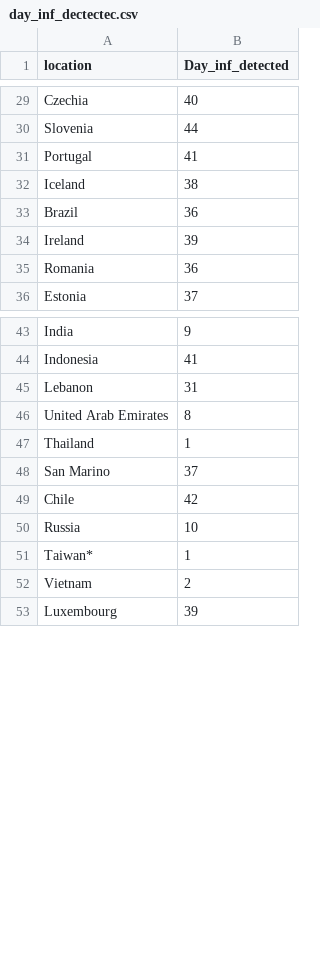
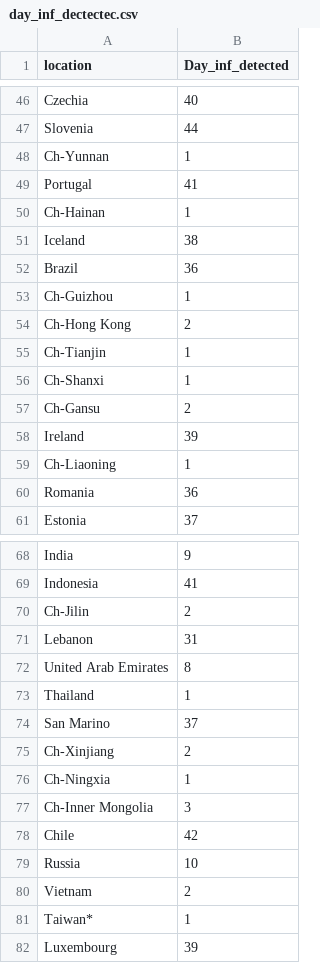
Before and after one commit to juliocrn94/CoronaVirus_ML, a CSV file: Data/day_inf_dectectec.csv, drawn as a sheet; only a part is shown, gaps mark what is left out; the diff covers the shown part only.

```diff
--- a/Data/day_inf_dectectec.csv
+++ b/Data/day_inf_dectectec.csv
@@ -30,6 +47,14 @@ Czechia,40
 Slovenia,44
+Ch-Yunnan,1
 Portugal,41
+Ch-Hainan,1
 Iceland,38
 Brazil,36
+Ch-Guizhou,1
+Ch-Hong Kong,2
+Ch-Tianjin,1
+Ch-Shanxi,1
+Ch-Gansu,2
 Ireland,39
+Ch-Liaoning,1
 Romania,36
@@ -44,2 +69,3 @@ India,9
 Indonesia,41
+Ch-Jilin,2
 Lebanon,31
@@ -48,6 +74,9 @@ Thailand,1
 San Marino,37
+Ch-Xinjiang,2
+Ch-Ningxia,1
+Ch-Inner Mongolia,3
 Chile,42
 Russia,10
+Vietnam,2
 Taiwan*,1
-Vietnam,2
 Luxembourg,39
```
Also changed, not shown: 21 added rows, 29 moved rows and 1 edited cell elsewhere in this file, Data/compiled_metrics.csv, Data/km2_world_all.csv, 7 other files.
